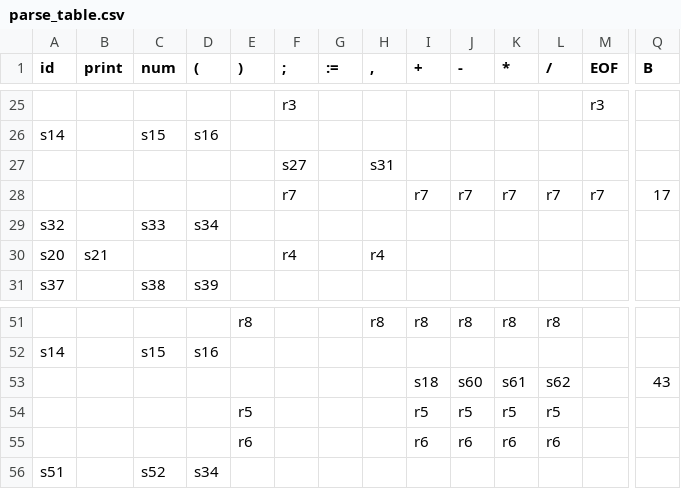
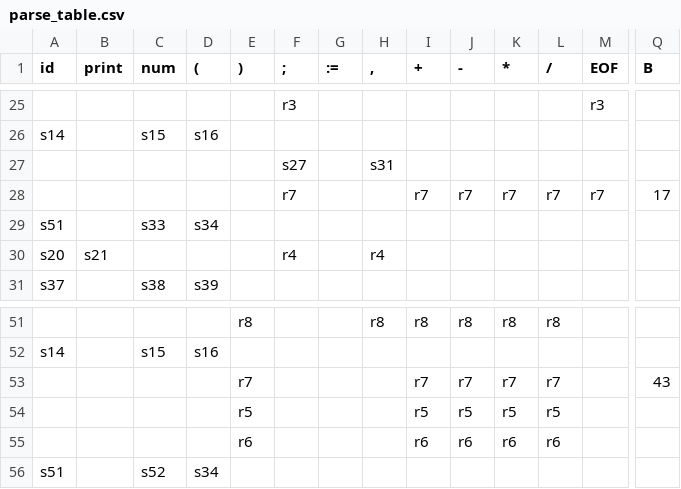
Before and after one commit to aidanwolter3/slp-compiler, a CSV file: parse_table.csv, drawn as a sheet; only a part is shown, gaps mark what is left out; removed rows and columns are numbered as before the commit, all else as after; rows hold the shown columns only; the diff names each change by its address in the sheet, - before the commit and + after, or states it on an @@ line.

Commit message:
finished variable evaluator and fixed parse_table.csv for (S,E) problem

```diff
--- a/parse_table.csv
+++ b/parse_table.csv
-A29 (id): s32
+A29 (id): s51
-row 53:  |  |  |  |  |  |  |  | s18 | s60 | s61 | s62 |  | 43
+row 53:  |  |  |  | r7 |  |  |  | r7 | r7 | r7 | r7 |  | 43
```
Also changed, not shown: 37 other files.
